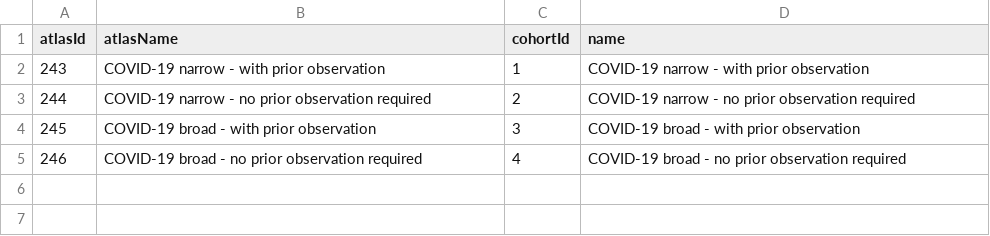
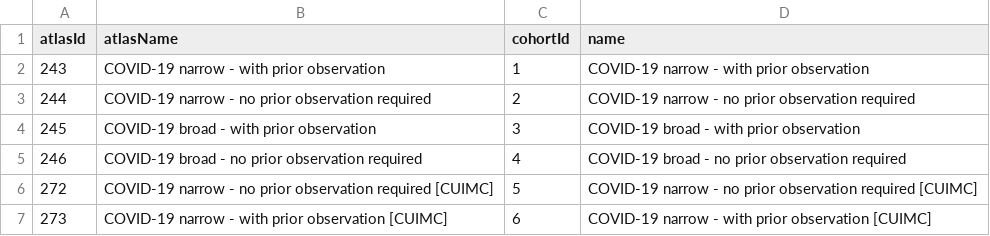
Before and after one commit to ohdsi-studies/Covid19HospitalizationCharacterization, a CSV file: COVID Cohort Diagnostics/inst/settings/CohortsToCreateCOVID.csv, drawn as a sheet; the diff names each change by its address in the sheet, - before the commit and + after, or states it on an @@ line.

Commit message:
Update CohortsToCreateCOVID.csv

```diff
--- a/COVID Cohort Diagnostics/inst/settings/CohortsToCreateCOVID.csv
+++ b/COVID Cohort Diagnostics/inst/settings/CohortsToCreateCOVID.csv
+row 6: 272 | COVID-19 narrow - no prior observation required [CUIMC] | 5 | COVID-19 narrow - no prior observation required [CUIMC]
+row 7: 273 | COVID-19 narrow - with prior observation [CUIMC] | 6 | COVID-19 narrow - with prior observation [CUIMC]
```
